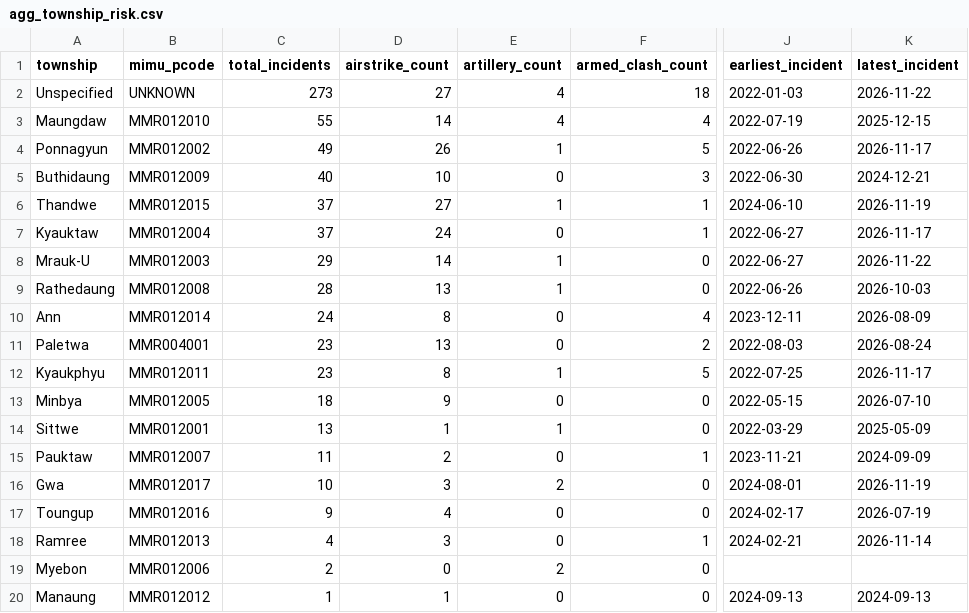
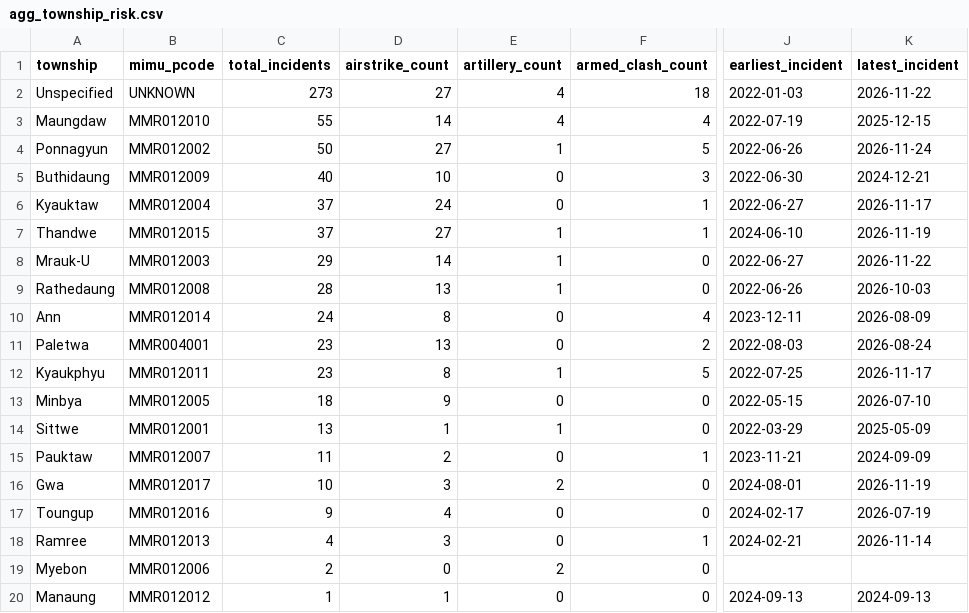
Before and after one commit to SwanHtutOakkarAung/arakan-geoint-lakehouse, a CSV file: data/gold/agg_township_risk.csv, drawn as a sheet; only a part is shown, gaps mark what is left out; the diff names each change by its address in the sheet, - before the commit and + after, or states it on an @@ line.

```diff
--- a/data/gold/agg_township_risk.csv
+++ b/data/gold/agg_township_risk.csv
-C4 (total_incidents): 49
+C4 (total_incidents): 50
-D4 (airstrike_count): 26
+D4 (airstrike_count): 27
-K4 (latest_incident): 2026-11-17
+K4 (latest_incident): 2026-11-24
@@ row 7 moved to row 6: Kyauktaw @@
```
Also changed, not shown: data/gold/agg_corridor_threat.csv, 13 other files.
